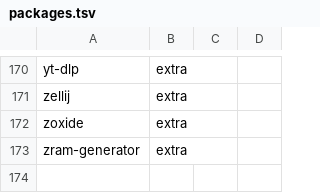
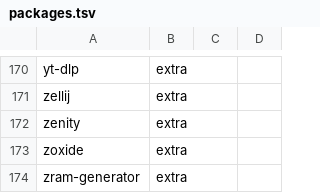
Before and after one commit to tjz123psh/arch-noctalia, a TSV file: manifests/packages.tsv, drawn as a sheet; only a part is shown, gaps mark what is left out; the diff names each change by its address in the sheet, - before the commit and + after, or states it on an @@ line.

Commit message:
manifests: 纳入 zenity 与 musicfree-desktop-wayland-bin；其余未纳管项记入 excluded.tsv
- packages.tsv 增 zenity（安装器已纳管的 quickload 等脚本要弹图形对话框）；
  aur.tsv 增 musicfree-desktop-wayland-bin（MusicFree Wayland 预构建版）。
- excluded.tsv 新增 2026-10-10 决定段：10 个包 + 3 个脚本目录（~/scripts/{dsh,package,media}）
  记为"暂不纳入"并写明原因；同时注明随之未纳管的 10 个 ~/bin 软链，以及 cursor-track 属构建产物。
  依据用户指示：本轮只纳入上述两个，其余记录在案、不再逐次询问。
- 验证：tools/selfcheck.sh 与 tests/run-all.sh 通过；12-verify 包检查 170 项 0 缺失。

```diff
--- a/manifests/packages.tsv
+++ b/manifests/packages.tsv
+row 172: zenity | extra
```
Also changed, not shown: manifests/aur.tsv, manifests/excluded.tsv.
